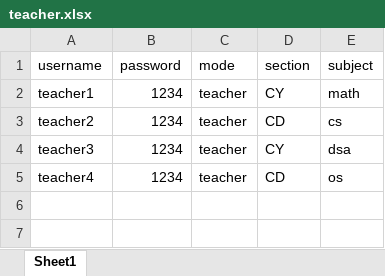
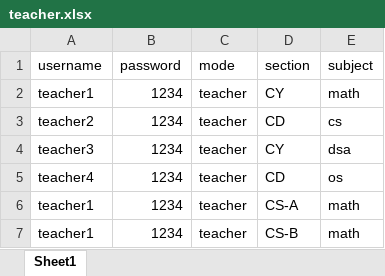
Before and after one commit to TejasNeswi/ClassroomApplication, an Excel workbook: teacher.xlsx, sheet Sheet1, drawn as a sheet; values as stored, in another font and other column widths than the file's, no borders; the diff names each change by its address in the sheet, - before the commit and + after, or states it on an @@ line.

```diff
--- a/teacher.xlsx (sheet Sheet1)
+++ b/teacher.xlsx (sheet Sheet1)
+row 6: teacher1 | 1234 | teacher | CS-A | math
+row 7: teacher1 | 1234 | teacher | CS-B | math
```
Also changed, not shown: student.xlsx, 3 other files.
